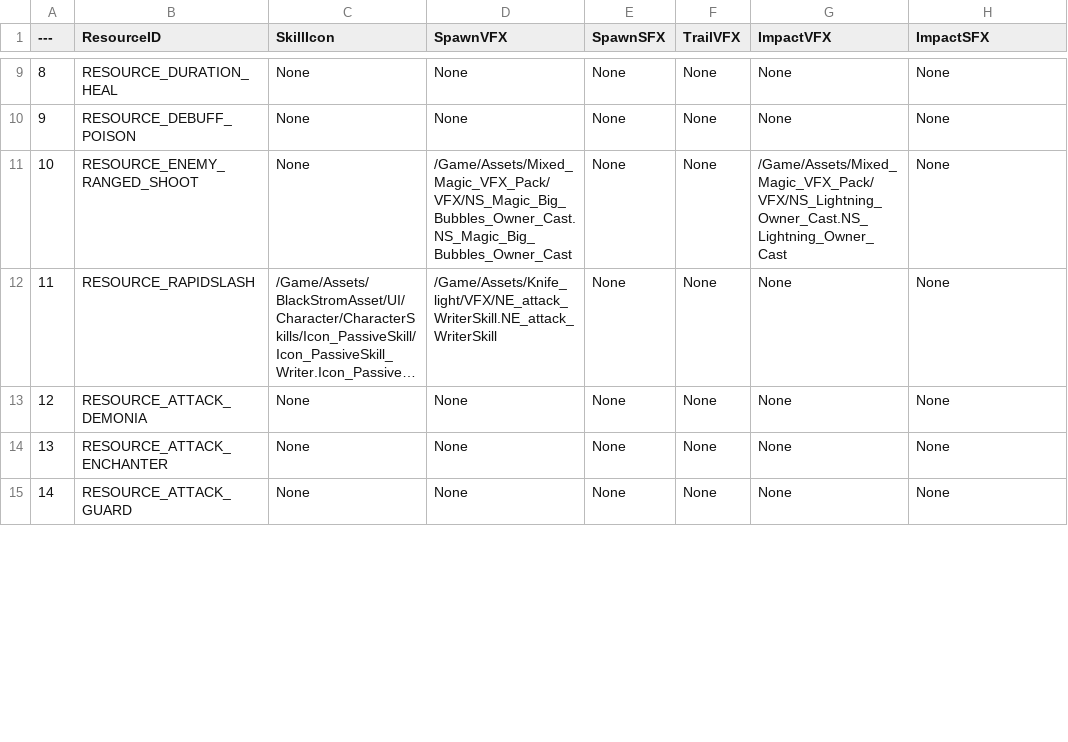
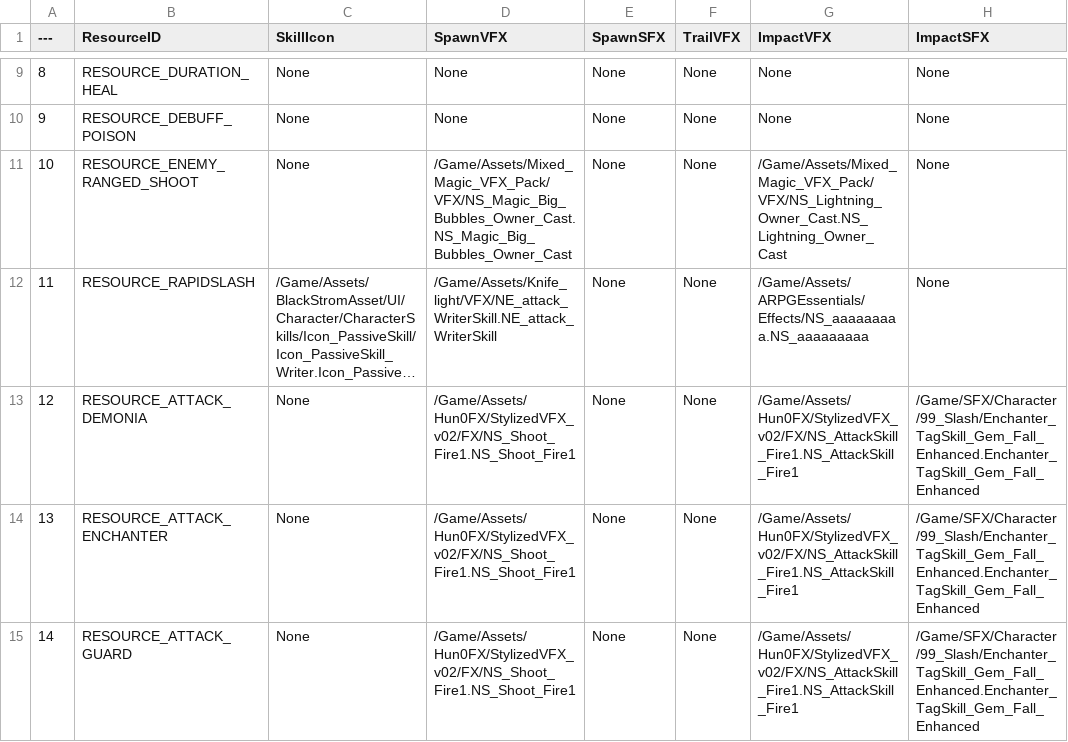
Before and after one commit to Lucky-Rabbit-s-Foot-v2/Lunar_Realm, a CSV file: ExternalSource/SkillResourceData.csv, drawn as a sheet; only a part is shown, gaps mark what is left out; long unchanged cells end in …; the diff covers the shown part only; the diff names each change by its address in the sheet, - before the commit and + after, or states it on an @@ line.

```diff
--- a/ExternalSource/SkillResourceData.csv
+++ b/ExternalSource/SkillResourceData.csv
-G12 (ImpactVFX): None
+G12 (ImpactVFX): /Game/Assets/ARPGEssentials/Effects/NS_aaaaaaaaa.NS_aaaaaaaaa
-D13:D15 (SpawnVFX): None
+D13:D15 (SpawnVFX): /Game/Assets/Hun0FX/StylizedVFX_v02/FX/NS_Shoot_Fire1.NS_Shoot_Fire1
-G13:G15 (ImpactVFX): None
+G13:G15 (ImpactVFX): /Game/Assets/Hun0FX/StylizedVFX_v02/FX/NS_AttackSkill_Fire1.NS_AttackSkill_Fire1
-H13:H15 (ImpactSFX): None
+H13:H15 (ImpactSFX): /Game/SFX/Character/99_Slash/Enchanter_TagSkill_Gem_Fall_Enhanced.Enchanter_TagSkill_Gem_Fall_Enhanced
```
Also changed, not shown: 1 added row and 14 edited cells elsewhere in this file, ExternalSource/SkillEffectData.csv, ExternalSource/SkillStaticData.csv, 43 other files.
